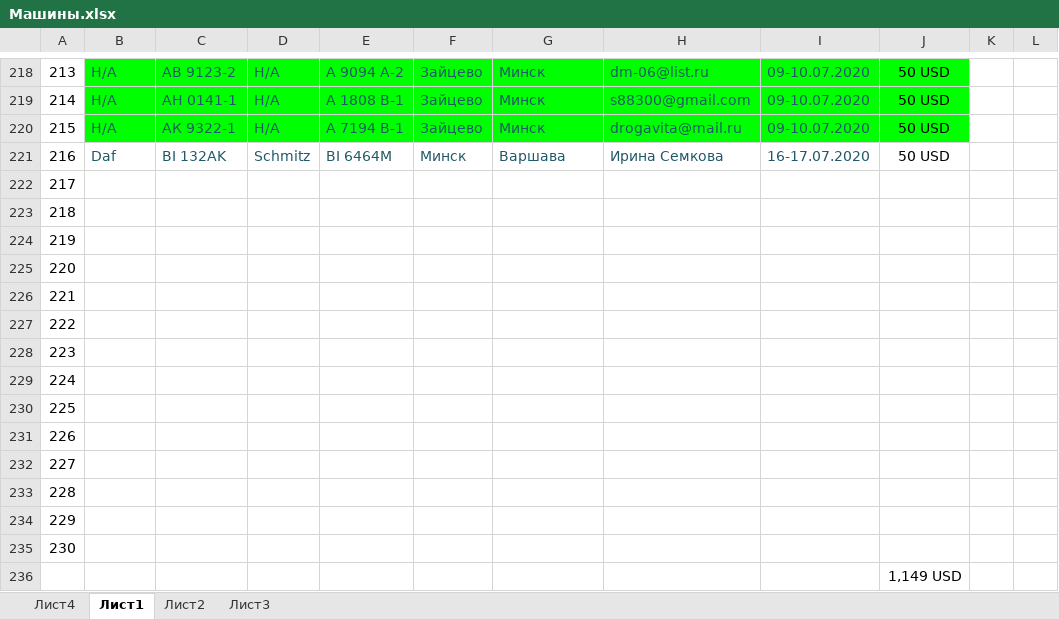
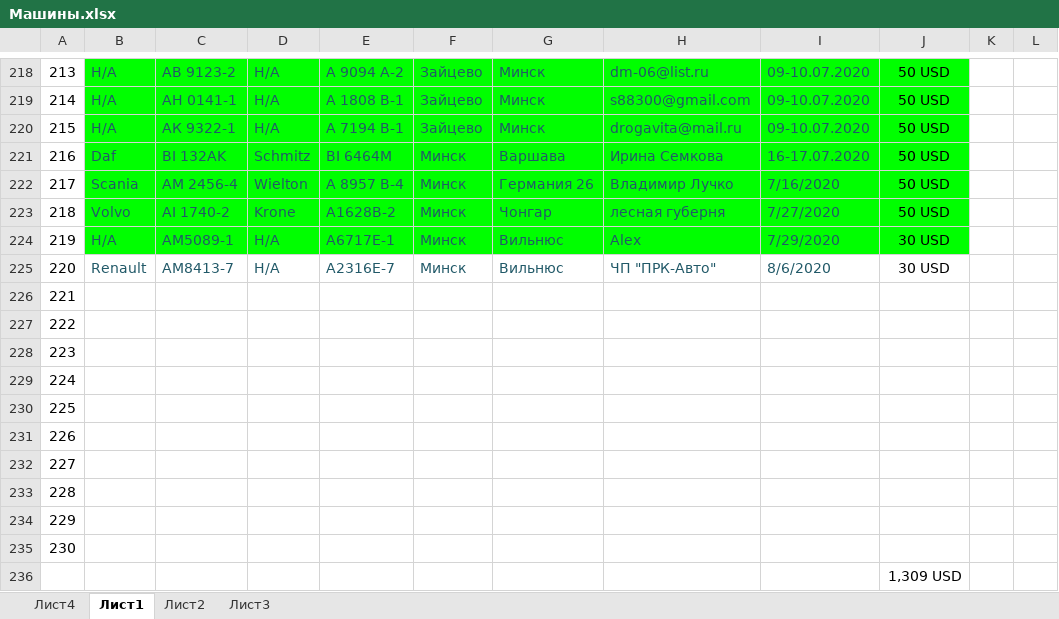
Before and after one commit to rutraq/Logistic, an Excel workbook: Машины.xlsx, sheet Лист1, drawn as a sheet; only a part is shown, gaps mark what is left out; values as stored, in another font and other column widths than the file's, no borders; the diff names each change by its address in the sheet, - before the commit and + after, or states it on an @@ line.

Commit message:
машины

```diff
--- a/Машины.xlsx (sheet Лист1)
+++ b/Машины.xlsx (sheet Лист1)
-B221:J224 fill: none
+B221:J224 fill: #00FF00
-B222: (empty)
+B222: Scania
-C222: (empty)
+C222: АМ 2456-4
-D222: (empty)
+D222: Wielton
-E222: (empty)
+E222: А 8957 В-4
-F222:F225: (empty)
+F222:F225: Минск
-G222: (empty)
+G222: Германия 26
-H222: (empty)
+H222: Владимир Лучко
-I222: (empty)
+I222: 7/16/2020
-J222:J223: (empty)
+J222:J223: 50 USD
-B223: (empty)
+B223: Volvo
-C223: (empty)
+C223: AI 1740-2
-D223: (empty)
+D223: Krone
-E223: (empty)
+E223: A1628B-2
-G223: (empty)
+G223: Чонгар
-H223: (empty)
+H223: лесная губерня
-I223: (empty)
+I223: 7/27/2020
-B224: (empty)
+B224: Н/А
-C224: (empty)
+C224: АМ5089-1
-D224:D225: (empty)
+D224:D225: Н/А
-E224: (empty)
+E224: А6717Е-1
-G224:G225: (empty)
+G224:G225: Вильнюс
-H224: (empty)
+H224: Alex
-I224: (empty)
+I224: 7/29/2020
-J224:J225: (empty)
+J224:J225: 30 USD
-B225: (empty)
+B225: Renault
-C225: (empty)
+C225: АМ8413-7
-E225: (empty)
+E225: А2316Е-7
-H225: (empty)
+H225: ЧП "ПРК-Авто"
-I225: (empty)
+I225: 8/6/2020
-J236: 1,149 USD
+J236: 1,309 USD
```
Also changed, not shown: 8 other files.
